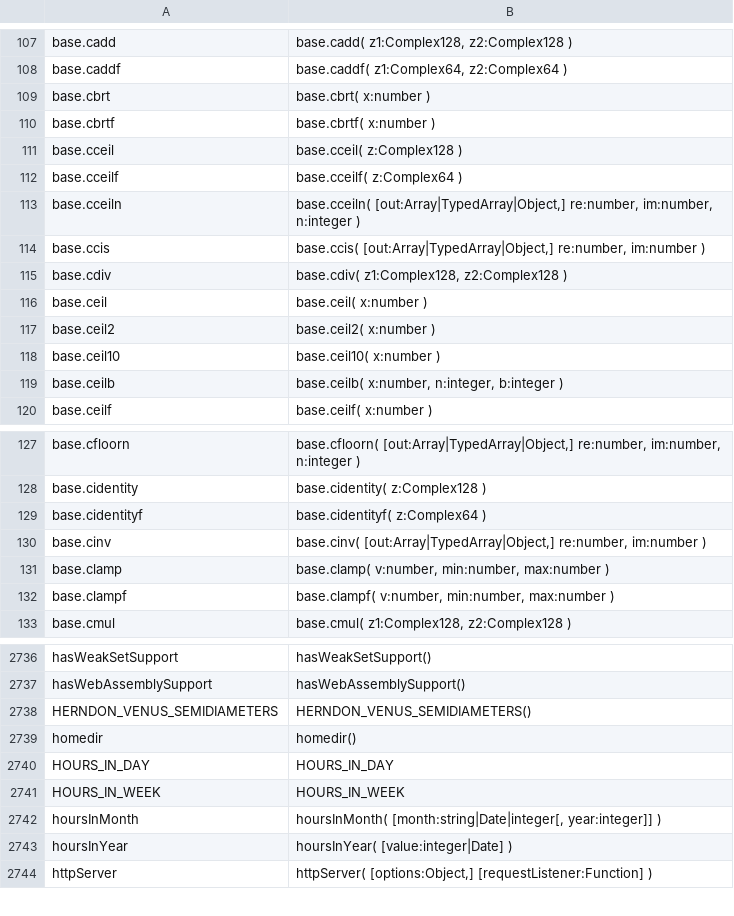
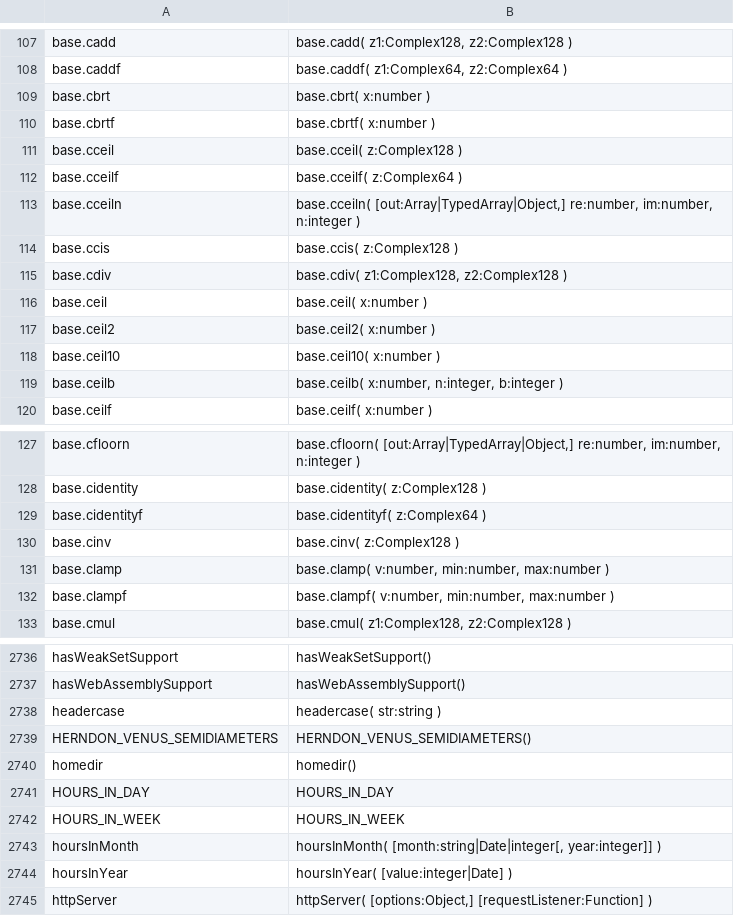
Before and after one commit to stdlib-js/repl-typed-signature, a CSV file: data/data.csv, drawn as a sheet; only a part is shown, gaps mark what is left out.

```diff
--- a/data/data.csv
+++ b/data/data.csv
@@ -113,3 +113,3 @@ base.cceilf,"base.cceilf( z:Complex64 )"
 base.cceiln,"base.cceiln( [out:Array|TypedArray|Object,] re:number, im:number, n:integer )"
-base.ccis,"base.ccis( [out:Array|TypedArray|Object,] re:number, im:number )"
+base.ccis,"base.ccis( z:Complex128 )"
 base.cdiv,"base.cdiv( z1:Complex128, z2:Complex128 )"
@@ -129,3 +129,3 @@ base.cidentity,"base.cidentity( z:Complex128 )"
 base.cidentityf,"base.cidentityf( z:Complex64 )"
-base.cinv,"base.cinv( [out:Array|TypedArray|Object,] re:number, im:number )"
+base.cinv,"base.cinv( z:Complex128 )"
 base.clamp,"base.clamp( v:number, min:number, max:number )"
@@ -2737,2 +2737,3 @@ hasWeakSetSupport,"hasWeakSetSupport()"
 hasWebAssemblySupport,"hasWebAssemblySupport()"
+headercase,"headercase( str:string )"
 HERNDON_VENUS_SEMIDIAMETERS,"HERNDON_VENUS_SEMIDIAMETERS()"
```
Also changed, not shown: 1 other file.
